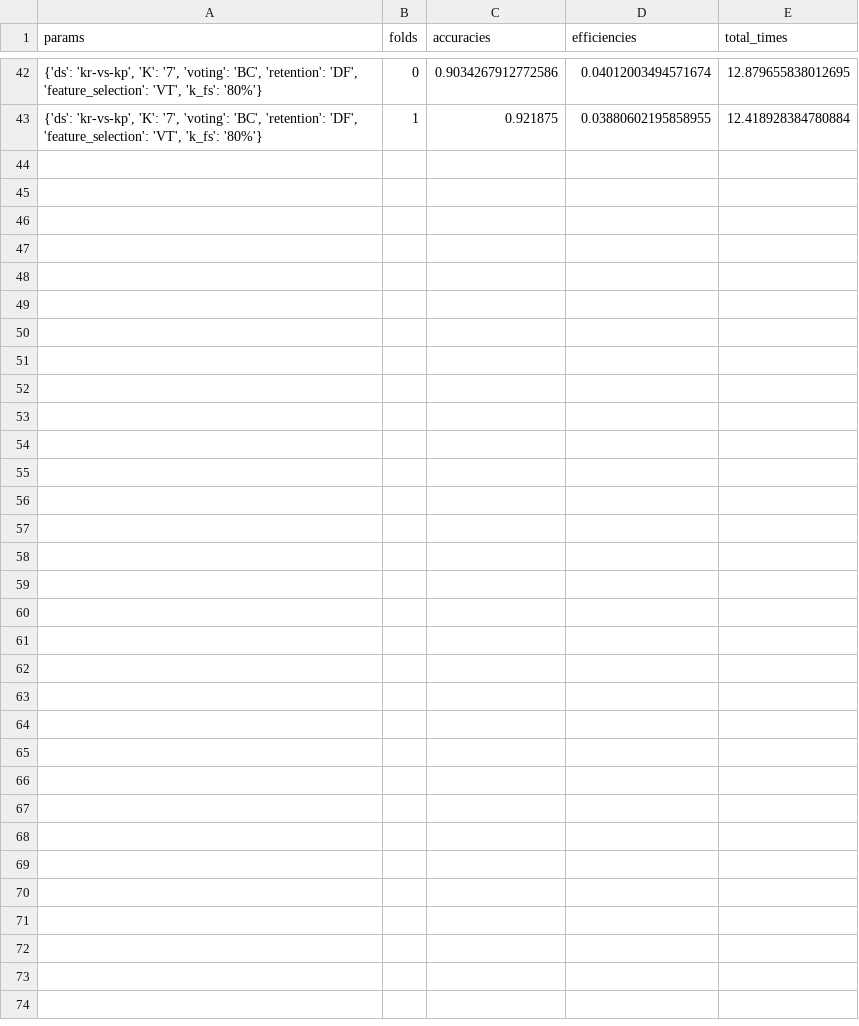
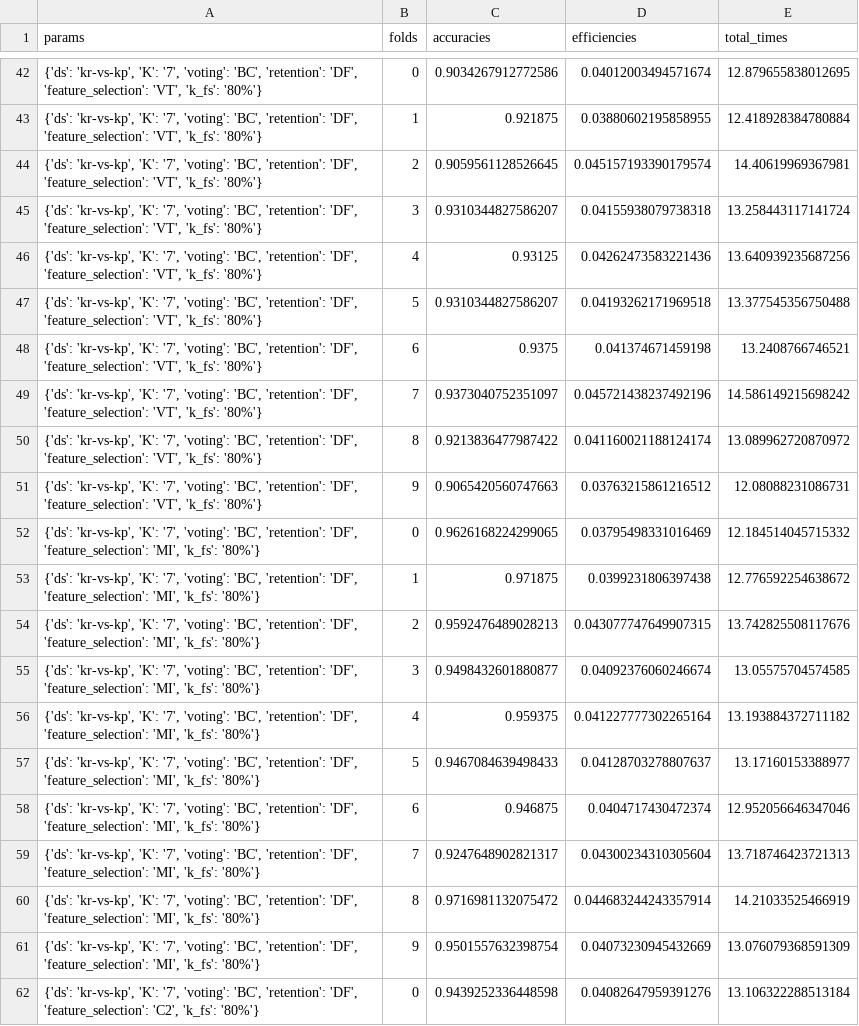
Before and after one commit to MarioROT/IML-MAI, a CSV file: Work3/results/Experiment_BFS_2023-12-18_12_34_05.048062/Results_KIBL_2023-12-18_12_34_05.048062.csv, drawn as a sheet; only a part is shown, gaps mark what is left out; the diff covers the shown part only; the diff names each change by its address in the sheet, - before the commit and + after, or states it on an @@ line.

Commit message:
FS Experiments done 3 Last Folders

```diff
--- a/Work3/results/Experiment_BFS_2023-12-18_12_34_05.048062/Results_KIBL_2023-12-18_12_34_05.048062.csv
+++ b/Work3/results/Experiment_BFS_2023-12-18_12_34_05.048062/Results_KIBL_2023-12-18_12_34_05.048062.csv
+row 44: {'ds': 'kr-vs-kp', 'K': '7', 'voting': 'BC', 'retention': 'DF', 'feature_selection': 'VT', 'k_fs': '80%'} | 2 | 0.9059561128526645 | 0.045157193390179574 | 14.40619969367981
+row 45: {'ds': 'kr-vs-kp', 'K': '7', 'voting': 'BC', 'retention': 'DF', 'feature_selection': 'VT', 'k_fs': '80%'} | 3 | 0.9310344827586207 | 0.04155938079738318 | 13.258443117141724
+row 46: {'ds': 'kr-vs-kp', 'K': '7', 'voting': 'BC', 'retention': 'DF', 'feature_selection': 'VT', 'k_fs': '80%'} | 4 | 0.93125 | 0.04262473583221436 | 13.640939235687256
+row 47: {'ds': 'kr-vs-kp', 'K': '7', 'voting': 'BC', 'retention': 'DF', 'feature_selection': 'VT', 'k_fs': '80%'} | 5 | 0.9310344827586207 | 0.04193262171969518 | 13.377545356750488
+row 48: {'ds': 'kr-vs-kp', 'K': '7', 'voting': 'BC', 'retention': 'DF', 'feature_selection': 'VT', 'k_fs': '80%'} | 6 | 0.9375 | 0.041374671459198 | 13.2408766746521
+row 49: {'ds': 'kr-vs-kp', 'K': '7', 'voting': 'BC', 'retention': 'DF', 'feature_selection': 'VT', 'k_fs': '80%'} | 7 | 0.9373040752351097 | 0.045721438237492196 | 14.586149215698242
+row 50: {'ds': 'kr-vs-kp', 'K': '7', 'voting': 'BC', 'retention': 'DF', 'feature_selection': 'VT', 'k_fs': '80%'} | 8 | 0.9213836477987422 | 0.041160021188124174 | 13.089962720870972
+row 51: {'ds': 'kr-vs-kp', 'K': '7', 'voting': 'BC', 'retention': 'DF', 'feature_selection': 'VT', 'k_fs': '80%'} | 9 | 0.9065420560747663 | 0.03763215861216512 | 12.08088231086731
+row 52: {'ds': 'kr-vs-kp', 'K': '7', 'voting': 'BC', 'retention': 'DF', 'feature_selection': 'MI', 'k_fs': '80%'} | 0 | 0.9626168224299065 | 0.03795498331016469 | 12.184514045715332
+row 53: {'ds': 'kr-vs-kp', 'K': '7', 'voting': 'BC', 'retention': 'DF', 'feature_selection': 'MI', 'k_fs': '80%'} | 1 | 0.971875 | 0.0399231806397438 | 12.776592254638672
+row 54: {'ds': 'kr-vs-kp', 'K': '7', 'voting': 'BC', 'retention': 'DF', 'feature_selection': 'MI', 'k_fs': '80%'} | 2 | 0.9592476489028213 | 0.043077747649907315 | 13.742825508117676
+row 55: {'ds': 'kr-vs-kp', 'K': '7', 'voting': 'BC', 'retention': 'DF', 'feature_selection': 'MI', 'k_fs': '80%'} | 3 | 0.9498432601880877 | 0.04092376060246674 | 13.05575704574585
+row 56: {'ds': 'kr-vs-kp', 'K': '7', 'voting': 'BC', 'retention': 'DF', 'feature_selection': 'MI', 'k_fs': '80%'} | 4 | 0.959375 | 0.041227777302265164 | 13.193884372711182
+row 57: {'ds': 'kr-vs-kp', 'K': '7', 'voting': 'BC', 'retention': 'DF', 'feature_selection': 'MI', 'k_fs': '80%'} | 5 | 0.9467084639498433 | 0.04128703278807637 | 13.17160153388977
+row 58: {'ds': 'kr-vs-kp', 'K': '7', 'voting': 'BC', 'retention': 'DF', 'feature_selection': 'MI', 'k_fs': '80%'} | 6 | 0.946875 | 0.0404717430472374 | 12.952056646347046
+row 59: {'ds': 'kr-vs-kp', 'K': '7', 'voting': 'BC', 'retention': 'DF', 'feature_selection': 'MI', 'k_fs': '80%'} | 7 | 0.9247648902821317 | 0.04300234310305604 | 13.718746423721313
+row 60: {'ds': 'kr-vs-kp', 'K': '7', 'voting': 'BC', 'retention': 'DF', 'feature_selection': 'MI', 'k_fs': '80%'} | 8 | 0.9716981132075472 | 0.044683244243357914 | 14.21033525466919
+row 61: {'ds': 'kr-vs-kp', 'K': '7', 'voting': 'BC', 'retention': 'DF', 'feature_selection': 'MI', 'k_fs': '80%'} | 9 | 0.9501557632398754 | 0.04073230945432669 | 13.076079368591309
+row 62: {'ds': 'kr-vs-kp', 'K': '7', 'voting': 'BC', 'retention': 'DF', 'feature_selection': 'C2', 'k_fs': '80%'} | 0 | 0.9439252336448598 | 0.04082647959391276 | 13.106322288513184
```
Also changed, not shown: 9 added rows elsewhere in this file, 5 other files.
